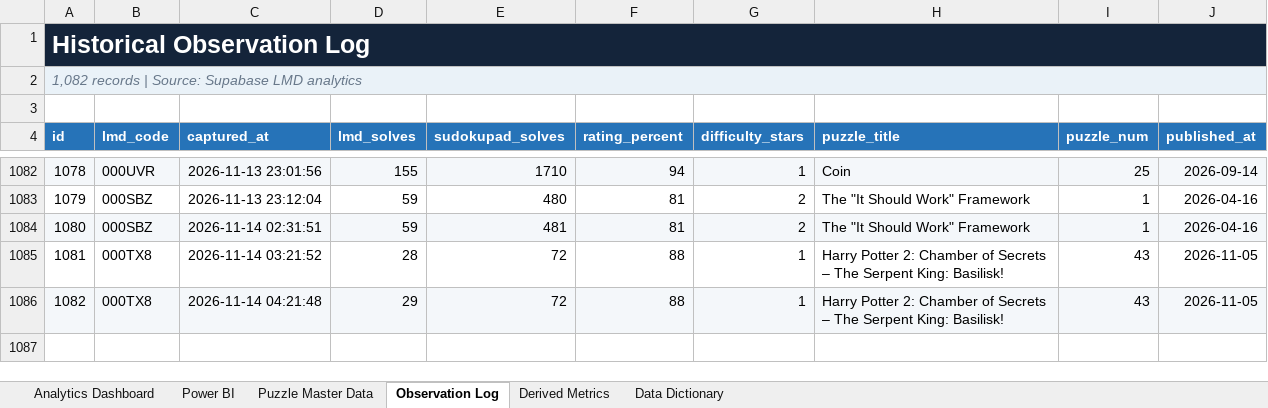
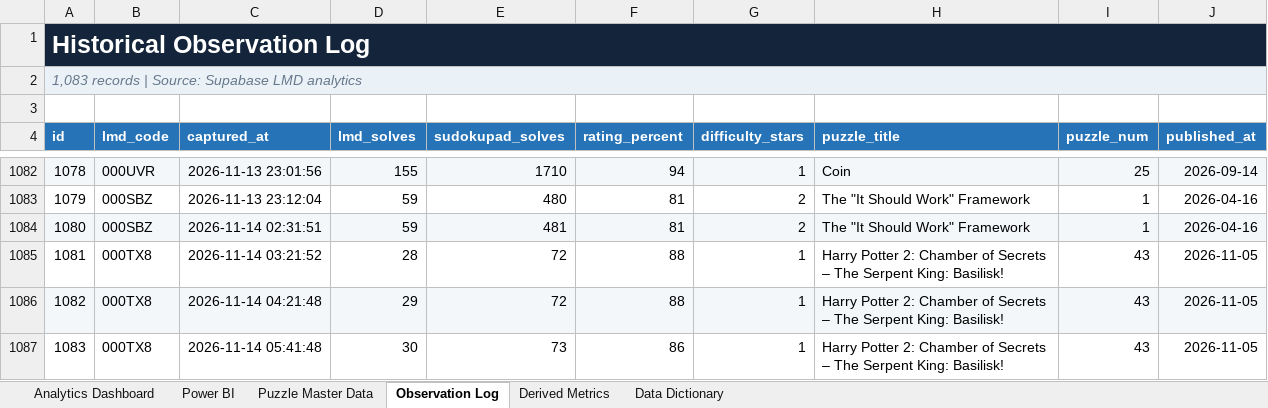
Before and after one commit to iEtsh/iEtsh.sudoku, an Excel workbook: sudoku-ietsh/ietsh/lmd/exports/iEtsh_LMD_Analytics.xlsx, sheet Observation Log, drawn as a sheet; only a part is shown, gaps mark what is left out; values as stored, in another font and other column widths than the file's, no borders; table styles not drawn; the diff names each change by its address in the sheet, - before the commit and + after, or states it on an @@ line.

```diff
--- a/sudoku-ietsh/ietsh/lmd/exports/iEtsh_LMD_Analytics.xlsx (sheet Observation Log)
+++ b/sudoku-ietsh/ietsh/lmd/exports/iEtsh_LMD_Analytics.xlsx (sheet Observation Log)
@@ column A (id) renumbered in row 2 @@
+row 1087: 1083 | 000TX8 | 2026-11-14 05:41:48 | 30 | 73 | 86 | 1 | Harry Potter 2: Chamber of Secrets – The Serpent King: Basilisk! | 43 | 2026-11-05
```
Also changed, not shown: sheet Puzzle Master Data, sheet Derived Metrics, sheet Power BI, sheet Analytics Dashboard, sheet Data Dictionary, hidden cells, charts or pictures, sudoku-ietsh/ietsh/lmd/exports/raw-data/iEtsh_LMD_Raw_Data.xlsx.
